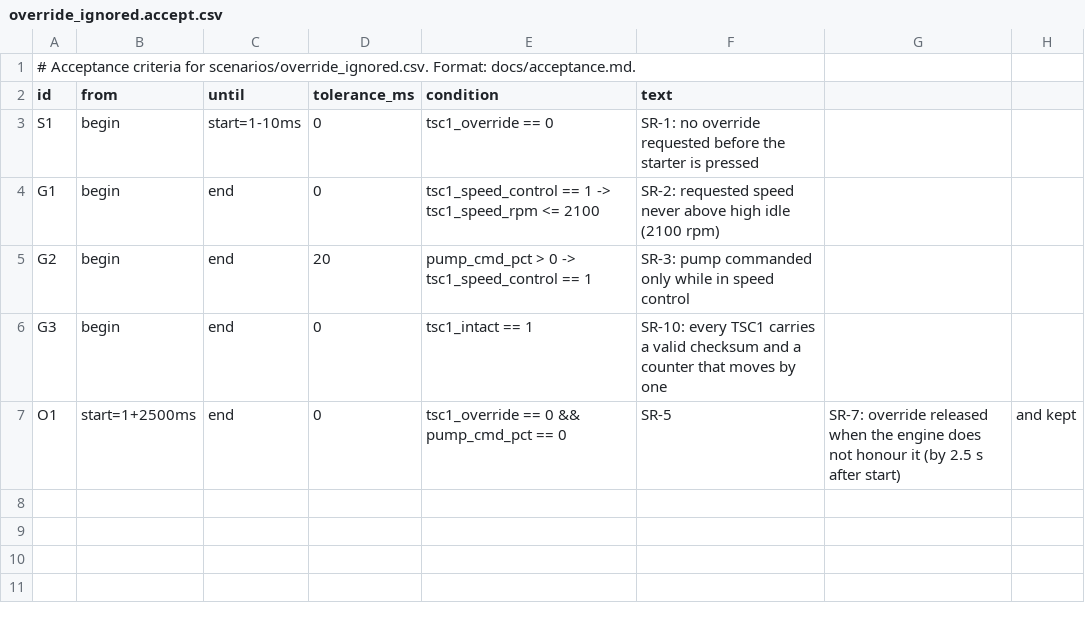
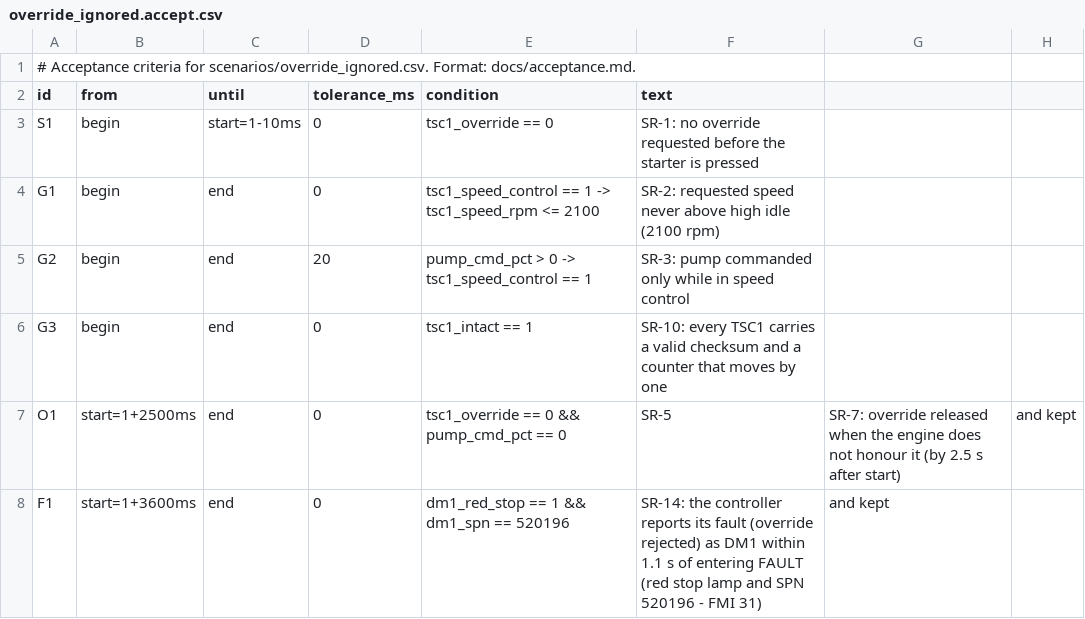
Before and after one commit to Open-Heavy-Machinery/open-crank, a CSV file: scenarios/override_ignored.accept.csv, drawn as a sheet; the diff names each change by its address in the sheet, - before the commit and + after, or states it on an @@ line.

```diff
--- a/scenarios/override_ignored.accept.csv
+++ b/scenarios/override_ignored.accept.csv
+row 8: F1 | start=1+3600ms | end | 0 | dm1_red_stop == 1 && dm1_spn == 520196 | SR-14: the controller reports its fault (override rejected) as DM1 within 1.1 s of entering FAULT (red stop lamp and SPN 520196 - FMI 31) | and kept
```
Also changed, not shown: scenarios/engine_status_loss.accept.csv, scenarios/overspeed.accept.csv, 27 other files.
